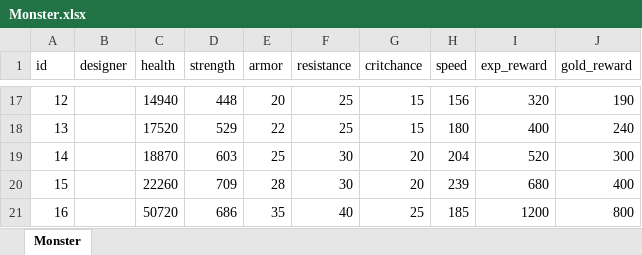
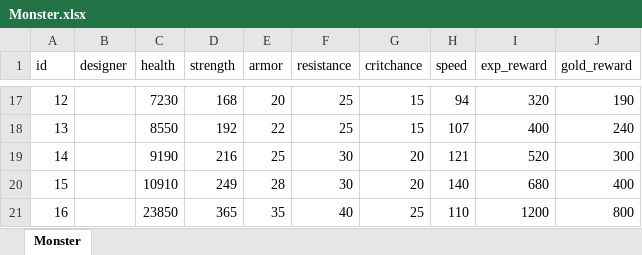
Before and after one commit to luyuan-cpp/xuanming-server-mmo, an Excel workbook: data/Monster.xlsx, sheet Monster, drawn as a sheet; only a part is shown, gaps mark what is left out; values as stored, in another font and other column widths than the file's, no borders; the diff covers the shown part only; the diff names each change by its address in the sheet, - before the commit and + after, or states it on an @@ line.

```diff
--- a/data/Monster.xlsx (sheet Monster)
+++ b/data/Monster.xlsx (sheet Monster)
-C17 (health): 14940
+C17 (health): 7230
-D17 (strength): 448
+D17 (strength): 168
-H17 (speed): 156
+H17 (speed): 94
-C18 (health): 17520
+C18 (health): 8550
-D18 (strength): 529
+D18 (strength): 192
-H18 (speed): 180
+H18 (speed): 107
-C19 (health): 18870
+C19 (health): 9190
-D19 (strength): 603
+D19 (strength): 216
-H19 (speed): 204
+H19 (speed): 121
-C20 (health): 22260
+C20 (health): 10910
-D20 (strength): 709
+D20 (strength): 249
-H20 (speed): 239
+H20 (speed): 140
-C21 (health): 50720
+C21 (health): 23850
-D21 (strength): 686
+D21 (strength): 365
-H21 (speed): 185
+H21 (speed): 110
```
Also changed, not shown: 31 edited cells elsewhere in this sheet, data/AttributeAutoPlan.xlsx, data/AttributeRule.xlsx, 41 other files.
